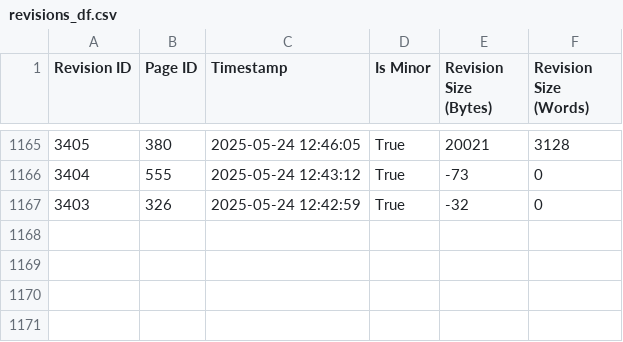
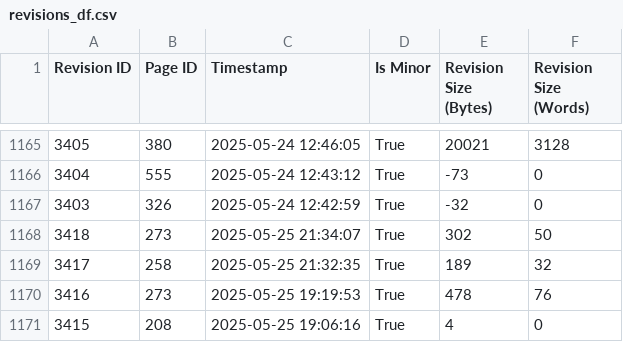
Before and after one commit to JasonWu00/worldbuilding-machine-analysis, a CSV file: datasets/revisions_df.csv, drawn as a sheet; only a part is shown, gaps mark what is left out; the diff names each change by its address in the sheet, - before the commit and + after, or states it on an @@ line.

```diff
--- a/datasets/revisions_df.csv
+++ b/datasets/revisions_df.csv
+row 1168: 3418 | 273 | 2025-05-25 21:34:07 | True | 302 | 50
+row 1169: 3417 | 258 | 2025-05-25 21:32:35 | True | 189 | 32
+row 1170: 3416 | 273 | 2025-05-25 19:19:53 | True | 478 | 76
+row 1171: 3415 | 208 | 2025-05-25 19:06:16 | True | 4 | 0
```
Also changed, not shown: datasets/discussion_notes_df.csv, datasets/main_pages_df.csv.
